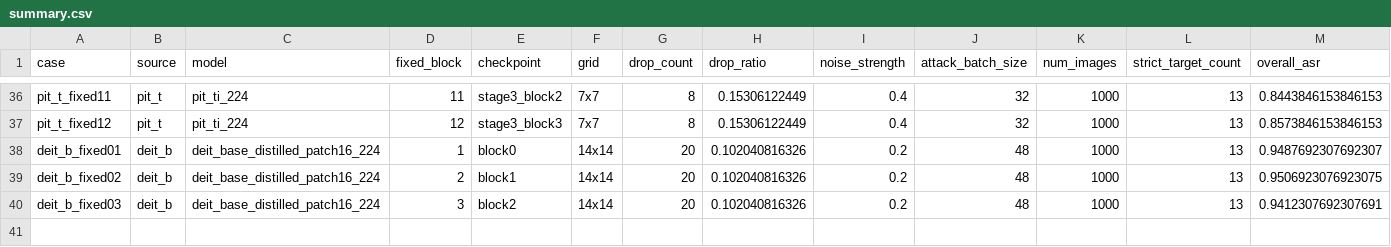
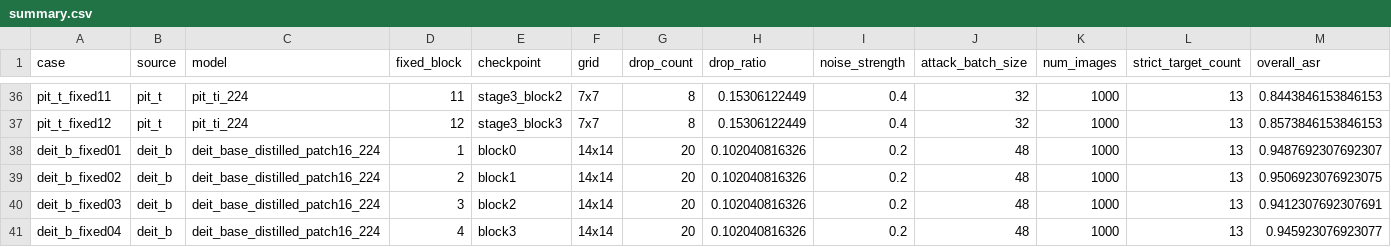
Before and after one commit to Lahmm/attention-fool, a CSV file: results/gdi_fixed_layer_remaining_s42_1000_fpr_20261112T022720Z/summary.csv, drawn as a sheet; only a part is shown, gaps mark what is left out; rows hold the shown columns only; the diff names each change by its address in the sheet, - before the commit and + after, or states it on an @@ line.

```diff
--- a/results/gdi_fixed_layer_remaining_s42_1000_fpr_20261112T022720Z/summary.csv
+++ b/results/gdi_fixed_layer_remaining_s42_1000_fpr_20261112T022720Z/summary.csv
+row 41: deit_b_fixed04 | deit_b | deit_base_distilled_patch16_224 | 4 | block3 | 14x14 | 20 | 0.102040816326 | 0.2 | 48 | 1000 | 13 | 0.945923076923077
```
Also changed, not shown: results/gdi_fixed_layer_remaining_s42_1000_fpr_20261112T022720Z/per_target.csv, 13 other files.
